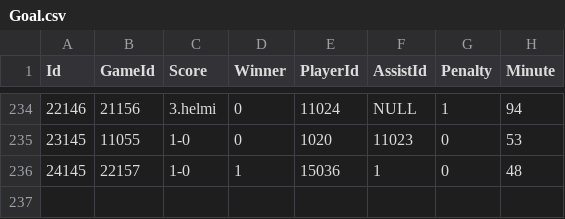
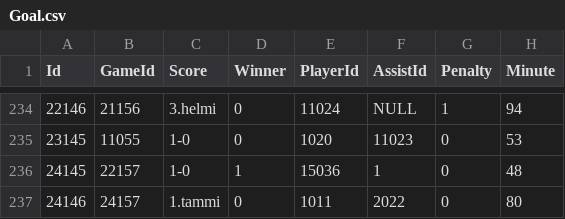
Before and after one commit to TopiasKuosmanen/HIFK_stats, a CSV file: TablesData/Goal.csv, drawn as a sheet; only a part is shown, gaps mark what is left out.

```diff
--- a/TablesData/Goal.csv
+++ b/TablesData/Goal.csv
@@ -236 +236,2 @@
 24145;22157;1-0;1;15036;1;0;48
+24146;24157;1.tammi;0;1011;2022;0;80
```
Also changed, not shown: TablesData/Game.csv, TablesData/OpponentGoal.csv, 1 other file.
